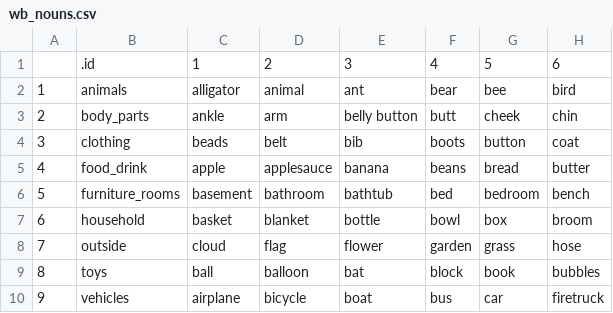
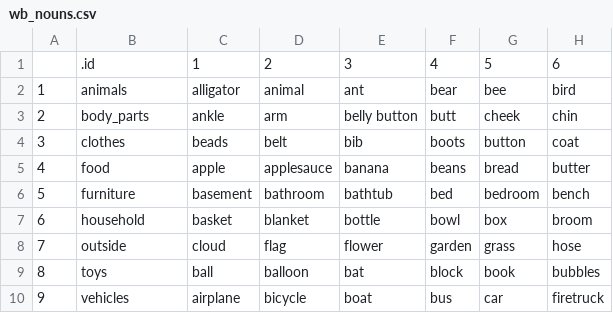
Before and after one commit to afourtassi/concepts, a CSV file: wb_nouns.csv, drawn as a sheet; only a part is shown; the diff names each change by its address in the sheet, - before the commit and + after, or states it on an @@ line.

```diff
--- a/wb_nouns.csv
+++ b/wb_nouns.csv
-B4: clothing
+B4: clothes
-B5: food_drink
+B5: food
-B6: furniture_rooms
+B6: furniture
```
Also changed, not shown: 2 other files.
